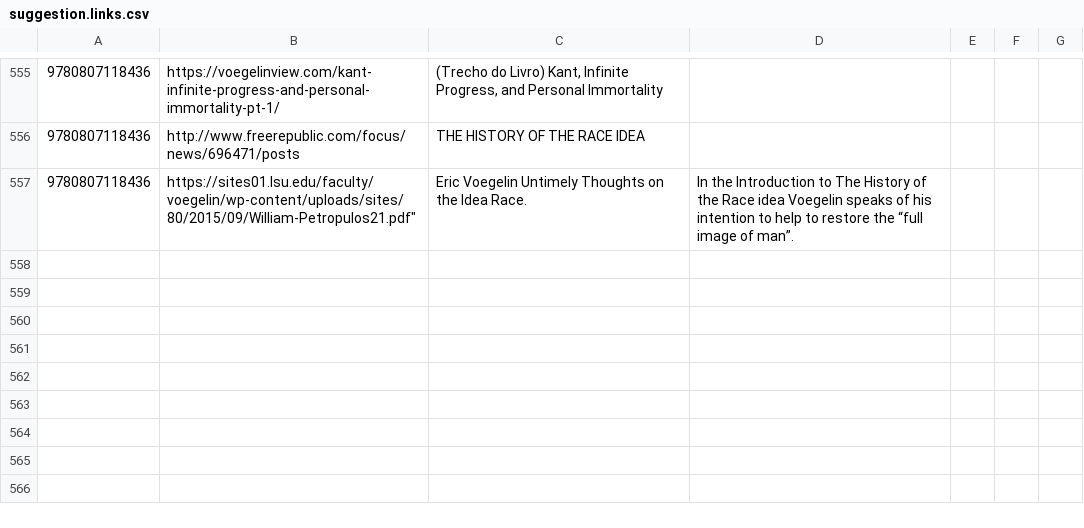
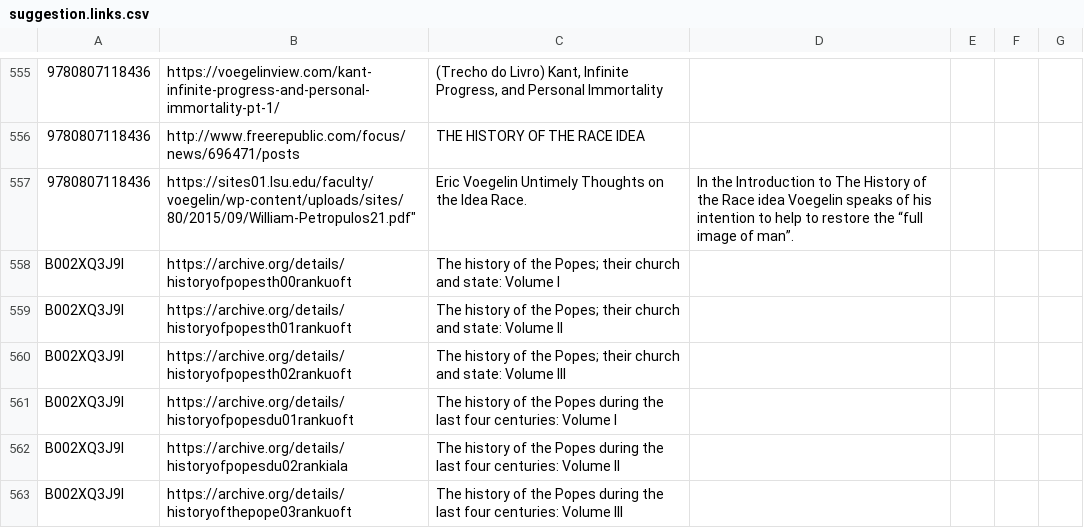
Before and after one commit to xunilrj/xunilrj.github.io, a CSV file: livrosdb/suggestion.links.csv, drawn as a sheet; only a part is shown, gaps mark what is left out; the diff names each change by its address in the sheet, - before the commit and + after, or states it on an @@ line.

Commit message:
History of the Popes: Their Church and State

```diff
--- a/livrosdb/suggestion.links.csv
+++ b/livrosdb/suggestion.links.csv
+row 558: B002XQ3J9I | https://archive.org/details/historyofpopesth00rankuoft | The history of the Popes; their church and state: Volume I
+row 559: B002XQ3J9I | https://archive.org/details/historyofpopesth01rankuoft | The history of the Popes; their church and state: Volume II
+row 560: B002XQ3J9I | https://archive.org/details/historyofpopesth02rankuoft | The history of the Popes; their church and state: Volume III
+row 561: B002XQ3J9I | https://archive.org/details/historyofpopesdu01rankuoft | The history of the Popes during the last four centuries: Volume I
+row 562: B002XQ3J9I | https://archive.org/details/historyofpopesdu02rankiala | The history of the Popes during the last four centuries: Volume II
+row 563: B002XQ3J9I | https://archive.org/details/historyofthepope03rankuoft | The history of the Popes during the last four centuries: Volume III
```
Also changed, not shown: livrosdb/books.csv, livrosdb/suggestion.csv, 8 other files.
